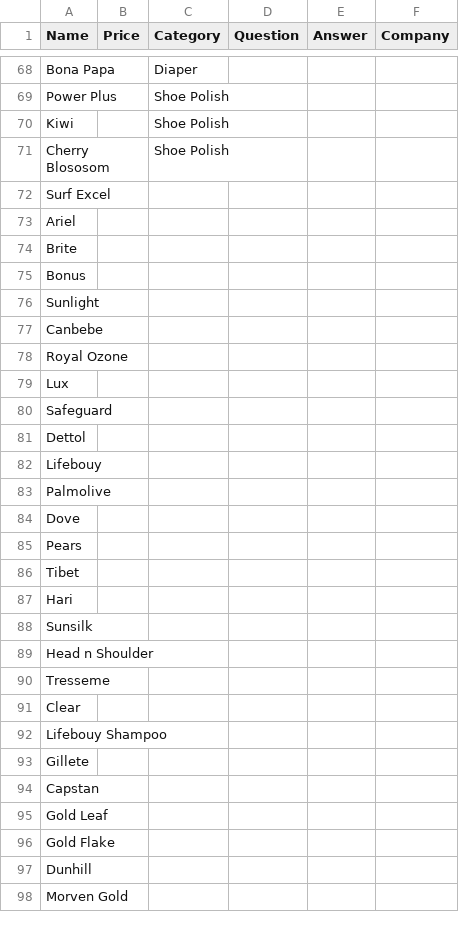
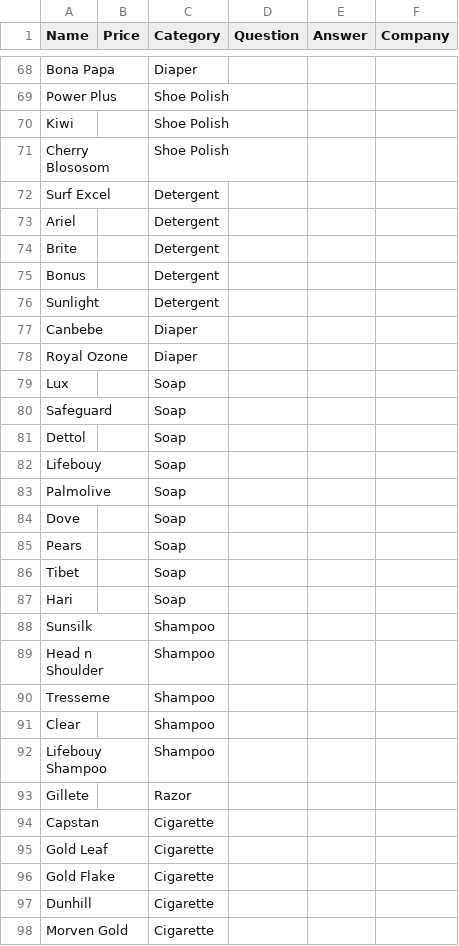
Before and after one commit to Shoaib1345/text_to_speech_flask, a CSV file: dataset.csv, drawn as a sheet; only a part is shown, gaps mark what is left out; the diff covers the shown part only.

Commit message:
Updated dataset

```diff
--- a/dataset.csv
+++ b/dataset.csv
@@ -71,28 +71,28 @@ Kiwi,,Shoe Polish,,,
 Cherry Blososom,,Shoe Polish,,,
-Surf Excel,,,,,
-Ariel,,,,,
-Brite,,,,,
-Bonus,,,,,
-Sunlight,,,,,
-Canbebe,,,,,
-Royal Ozone,,,,,
-Lux,,,,,
-Safeguard,,,,,
-Dettol,,,,,
-Lifebouy,,,,,
-Palmolive,,,,,
-Dove,,,,,
-Pears,,,,,
-Tibet,,,,,
-Hari,,,,,
-Sunsilk,,,,,
-Head n Shoulder,,,,,
-Tresseme,,,,,
-Clear,,,,,
-Lifebouy Shampoo,,,,,
-Gillete,,,,,
-Capstan,,,,,
-Gold Leaf,,,,,
-Gold Flake,,,,,
-Dunhill,,,,,
-Morven Gold,,,,,
+Surf Excel,,Detergent,,,
+Ariel,,Detergent,,,
+Brite,,Detergent,,,
+Bonus,,Detergent,,,
+Sunlight,,Detergent,,,
+Canbebe,,Diaper,,,
+Royal Ozone,,Diaper,,,
+Lux,,Soap,,,
+Safeguard,,Soap,,,
+Dettol,,Soap,,,
+Lifebouy,,Soap,,,
+Palmolive,,Soap,,,
+Dove,,Soap,,,
+Pears,,Soap,,,
+Tibet,,Soap,,,
+Hari,,Soap,,,
+Sunsilk,,Shampoo,,,
+Head n Shoulder,,Shampoo,,,
+Tresseme,,Shampoo,,,
+Clear,,Shampoo,,,
+Lifebouy Shampoo,,Shampoo,,,
+Gillete,,Razor,,,
+Capstan,,Cigarette,,,
+Gold Leaf,,Cigarette,,,
+Gold Flake,,Cigarette,,,
+Dunhill,,Cigarette,,,
+Morven Gold,,Cigarette,,,
```
Also changed, not shown: 1 added row and 45 edited cells elsewhere in this file.
